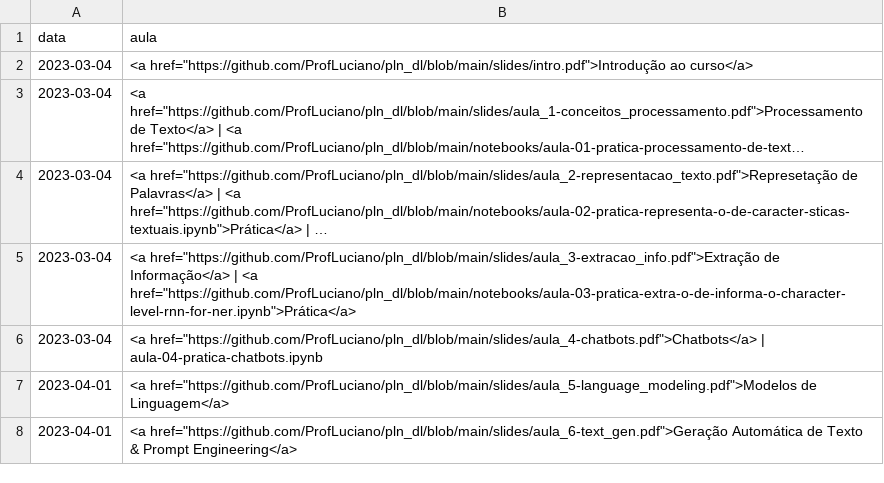
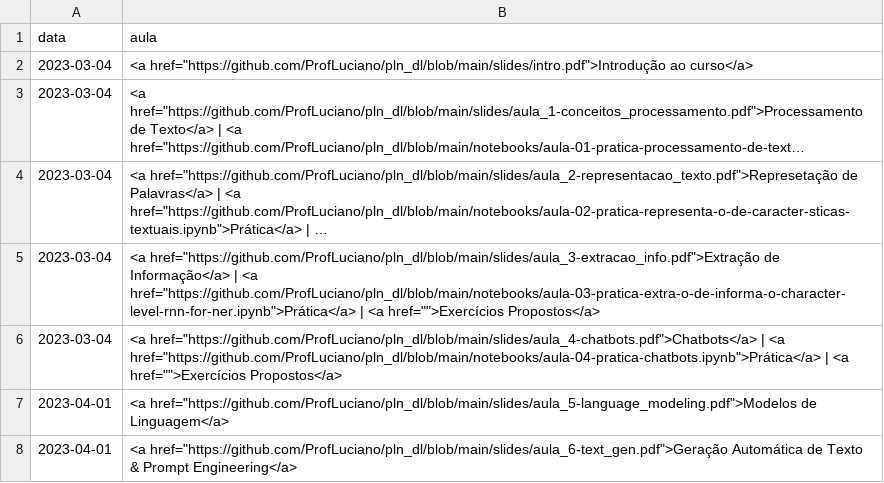
Before and after one commit to ProfLuciano/text_mining, a CSV file: pages/data_2023.csv, drawn as a sheet; long unchanged cells end in …; the diff names each change by its address in the sheet, - before the commit and + after, or states it on an @@ line.

Commit message:
update cronogram

```diff
--- a/pages/data_2023.csv
+++ b/pages/data_2023.csv
-B5 (aula): …<a href="https://github.com/ProfLuciano/pln_dl/blob/main/notebooks/aula-03-pratica-extra-o-de-informa-o-character-level-rnn-for-ner.ipynb">Prática</a>
+B5 (aula): …<a href="https://github.com/ProfLuciano/pln_dl/blob/main/notebooks/aula-03-pratica-extra-o-de-informa-o-character-level-rnn-for-ner.ipynb">Prática</a> | <a href="">Exercícios Propostos</a>
-B6 (aula): …href="https://github.com/ProfLuciano/pln_dl/blob/main/slides/aula_4-chatbots.pdf">Chatbots</a> | aula-04-pratica-chatbots.ipynb
+B6 (aula): …href="https://github.com/ProfLuciano/pln_dl/blob/main/slides/aula_4-chatbots.pdf">Chatbots</a> | <a href="https://github.com/ProfLuciano/pln_dl/blob/main/notebooks/aula-04-pratica-chatbots.ipynb">Prática</a> | <a href="">Exercícios Propostos</a>
```
